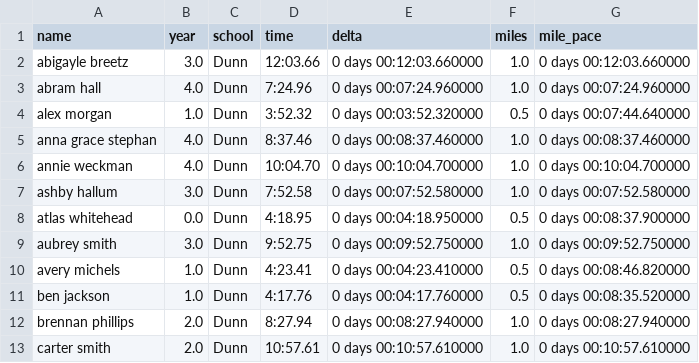
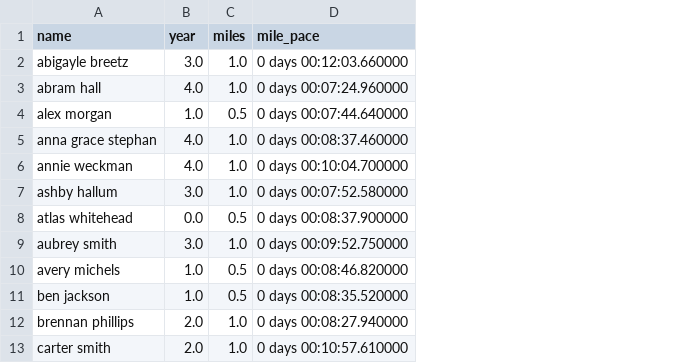
Before and after one commit to tompscanlan/dunn-xc-personal-records, a CSV file: 2021_season_data/race_0.csv, drawn as a sheet; only a part is shown; the diff names each change by its address in the sheet, - before the commit and + after, or states it on an @@ line.

Commit message:
Bit of refactoring and cleaning data

```diff
--- a/2021_season_data/race_0.csv
+++ b/2021_season_data/race_0.csv
-column C (school), rows 2-13: all Dunn
-column D (time), rows 2-13: 12:03.66 | 7:24.96 | 3:52.32 | 8:37.46 | 10:04.70 | 7:52.58 | 4:18.95 | 9:52.75 | 4:23.41 | 4:17.76 | 8:27.94 | 10:57.61
-column E (delta), rows 2-13: 0 days 00:12:03.660000 | 0 days 00:07:24.960000 | 0 days 00:03:52.320000 | 0 days 00:08:37.460000 | 0 days 00:10:04.700000 | 0 days 00:07:52.580000 | 0 days 00:04:18.950000 | 0 days 00:09:52.750000 | 0 days 00:04:23.410000 | 0 days 00:04:17.760000 | 0 days 00:08:27.940000 | 0 days 00:10:57.610000
```
Also changed, not shown: 2021_season_data/besttimes.csv, 2021_season_data/race_1.csv, 19 other files.
